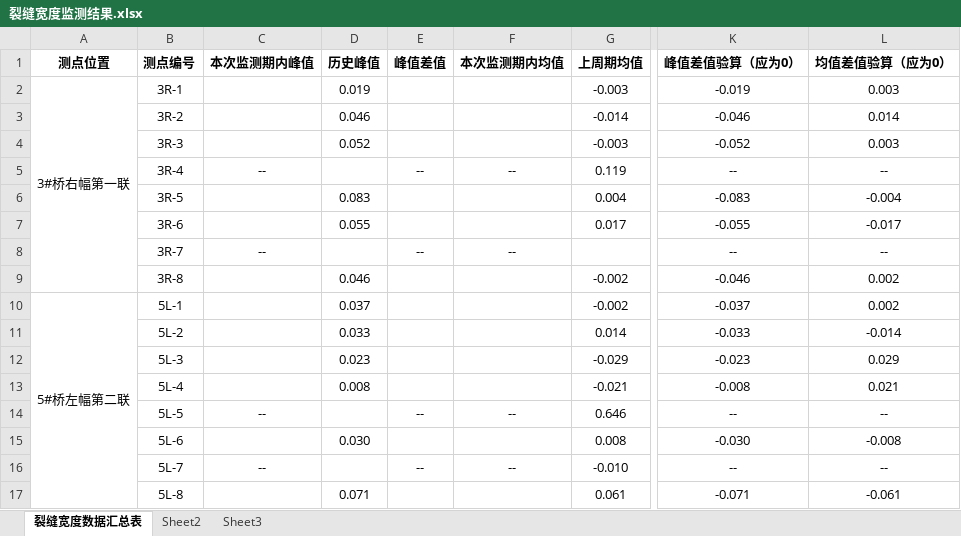
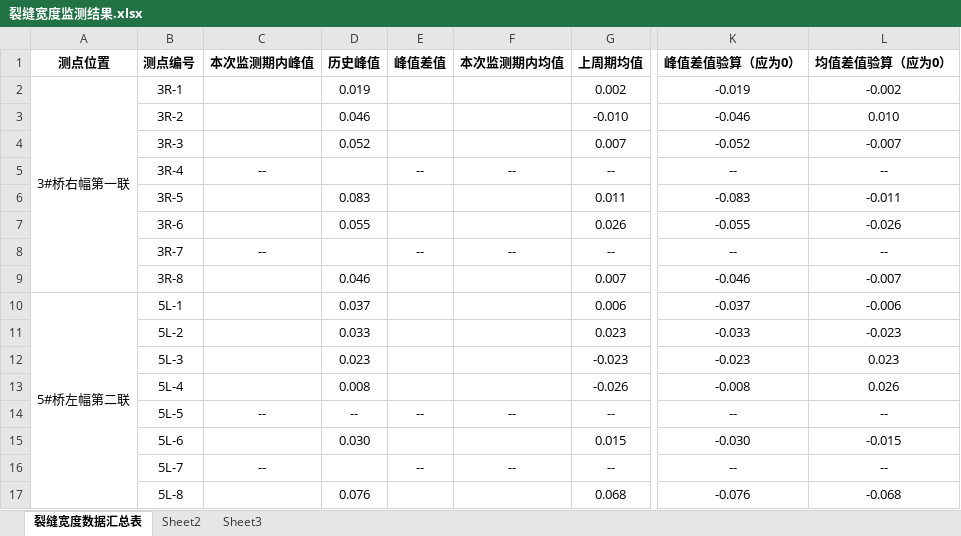
Before and after one commit to zjkl19/Nansanhuan, an Excel workbook: data/裂缝宽度监测结果.xlsx, sheet 裂缝宽度数据汇总表, drawn as a sheet; only a part is shown, gaps mark what is left out; values as stored, in another font and other column widths than the file's, no borders; the diff covers the shown part only; the diff names each change by its address in the sheet, - before the commit and + after, or states it on an @@ line.

```diff
--- a/data/裂缝宽度监测结果.xlsx (sheet 裂缝宽度数据汇总表)
+++ b/data/裂缝宽度监测结果.xlsx (sheet 裂缝宽度数据汇总表)
-G2 (上周期均值): -0.003
+G2 (上周期均值): 0.002
-L2 (均值差值验算（应为0）): 0.003
+L2 (均值差值验算（应为0）): -0.002
-G3 (上周期均值): -0.014
+G3 (上周期均值): -0.010
-L3 (均值差值验算（应为0）): 0.014
+L3 (均值差值验算（应为0）): 0.010
-G4 (上周期均值): -0.003
+G4 (上周期均值): 0.007
-L4 (均值差值验算（应为0）): 0.003
+L4 (均值差值验算（应为0）): -0.007
-G5 (上周期均值): 0.119
+G5 (上周期均值): --
-G6 (上周期均值): 0.004
+G6 (上周期均值): 0.011
-L6 (均值差值验算（应为0）): -0.004
+L6 (均值差值验算（应为0）): -0.011
-G7 (上周期均值): 0.017
+G7 (上周期均值): 0.026
-L7 (均值差值验算（应为0）): -0.017
+L7 (均值差值验算（应为0）): -0.026
-G8 (上周期均值): (empty)
+G8 (上周期均值): --
-G9 (上周期均值): -0.002
+G9 (上周期均值): 0.007
-L9 (均值差值验算（应为0）): 0.002
+L9 (均值差值验算（应为0）): -0.007
-G10 (上周期均值): -0.002
+G10 (上周期均值): 0.006
-L10 (均值差值验算（应为0）): 0.002
+L10 (均值差值验算（应为0）): -0.006
-G11 (上周期均值): 0.014
+G11 (上周期均值): 0.023
-L11 (均值差值验算（应为0）): -0.014
+L11 (均值差值验算（应为0）): -0.023
-G12 (上周期均值): -0.029
+G12 (上周期均值): -0.023
-L12 (均值差值验算（应为0）): 0.029
+L12 (均值差值验算（应为0）): 0.023
-G13 (上周期均值): -0.021
+G13 (上周期均值): -0.026
-L13 (均值差值验算（应为0）): 0.021
+L13 (均值差值验算（应为0）): 0.026
-D14 (历史峰值): (empty)
+D14 (历史峰值): --
-G14 (上周期均值): 0.646
+G14 (上周期均值): --
-G15 (上周期均值): 0.008
+G15 (上周期均值): 0.015
-L15 (均值差值验算（应为0）): -0.008
+L15 (均值差值验算（应为0）): -0.015
-G16 (上周期均值): -0.010
+G16 (上周期均值): --
-D17 (历史峰值): 0.071
+D17 (历史峰值): 0.076
-G17 (上周期均值): 0.061
+G17 (上周期均值): 0.068
-K17 (峰值差值验算（应为0）): -0.071
+K17 (峰值差值验算（应为0）): -0.076
-L17 (均值差值验算（应为0）): -0.061
+L17 (均值差值验算（应为0）): -0.068
```
Also changed, not shown: 68 edited cells elsewhere in this sheet, formulas that keep their value, data/nsh202407.xlsx, results/crack_monitoring/裂缝宽度监测结果-输出.xlsx, 41 other files.
